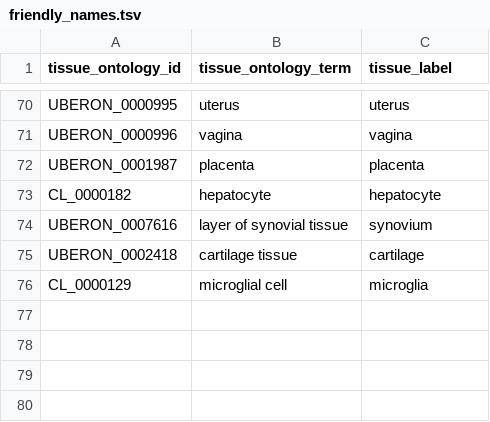
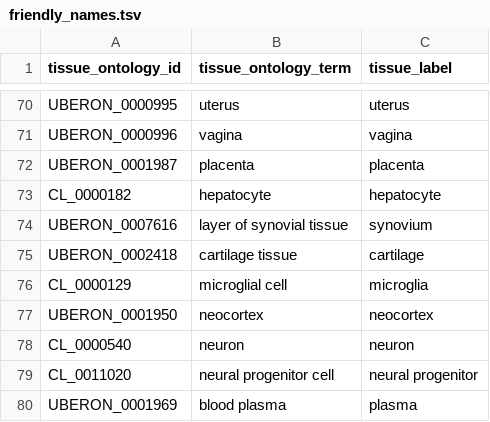
Before and after one commit to eQTL-Catalogue/eQTL-Catalogue-resources, a TSV file: ontology_mappings/friendly_names.tsv, drawn as a sheet; only a part is shown, gaps mark what is left out; the diff names each change by its address in the sheet, - before the commit and + after, or states it on an @@ line.

```diff
--- a/ontology_mappings/friendly_names.tsv
+++ b/ontology_mappings/friendly_names.tsv
+row 77: UBERON_0001950 | neocortex | neocortex
+row 78: CL_0000540 | neuron | neuron
+row 79: CL_0011020 | neural progenitor cell | neural progenitor
+row 80: UBERON_0001969 | blood plasma | plasma
```
Also changed, not shown: data_tables/dataset_id_map.tsv, data_tables/dataset_metadata.tsv, 3 other files.
